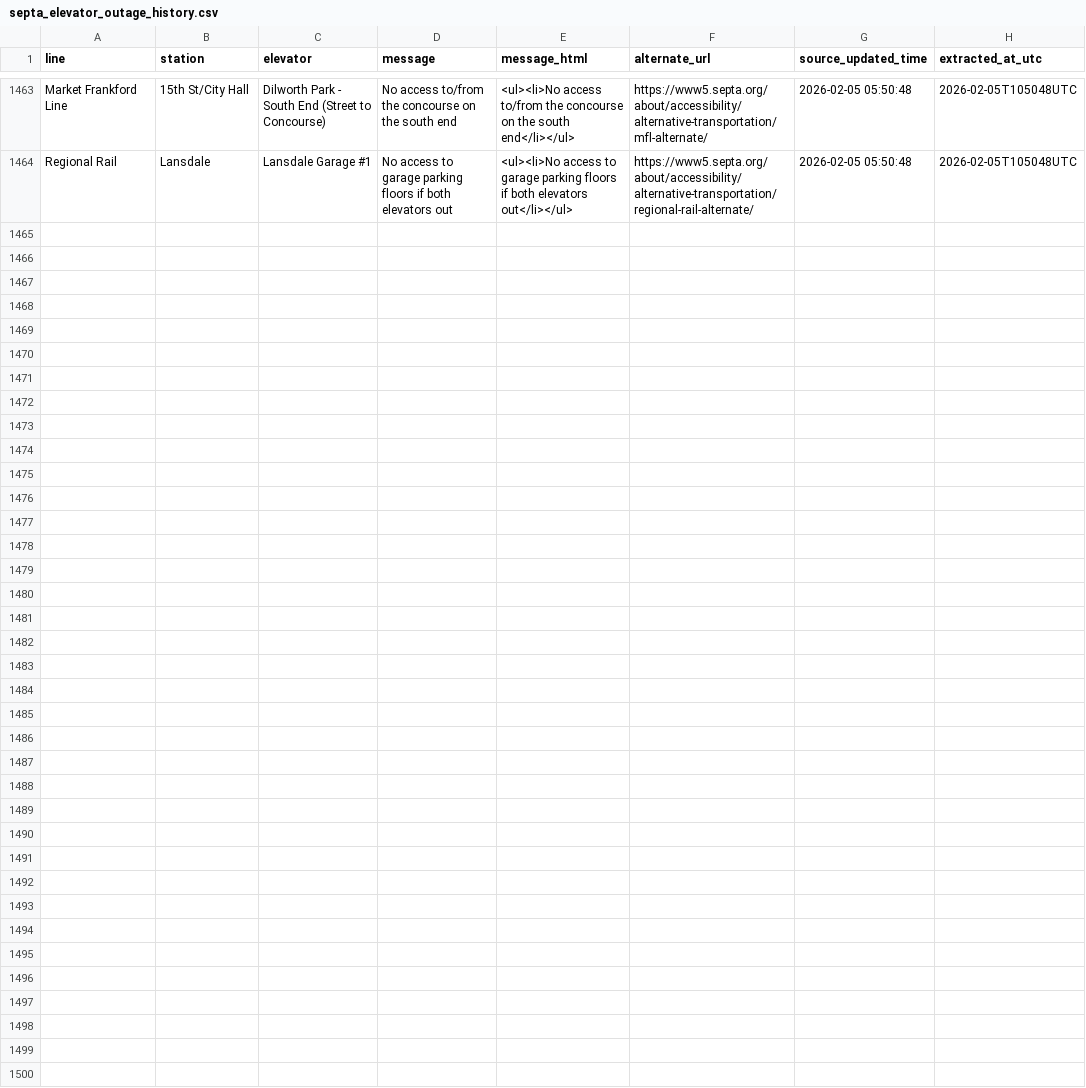
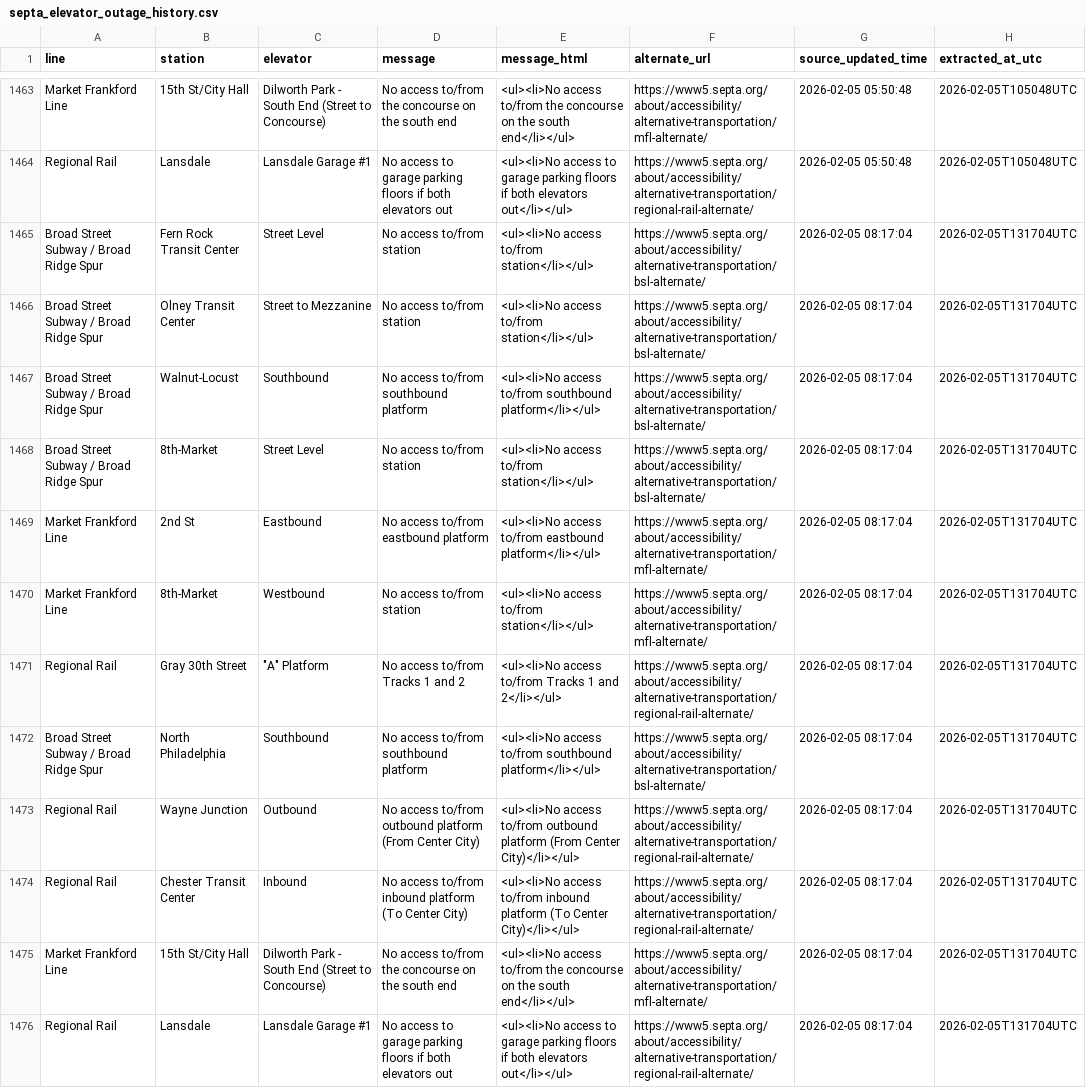
Before and after one commit to anyamemensah/data-archive, a CSV file: data/septa_elevator_outages/septa_elevator_outage_history.csv, drawn as a sheet; only a part is shown, gaps mark what is left out; the diff names each change by its address in the sheet, - before the commit and + after, or states it on an @@ line.

```diff
--- a/data/septa_elevator_outages/septa_elevator_outage_history.csv
+++ b/data/septa_elevator_outages/septa_elevator_outage_history.csv
+row 1465: Broad Street Subway / Broad Ridge Spur | Fern Rock Transit Center | Street Level | No access to/from station | <ul><li>No access to/from station</li></ul> | https://www5.septa.org/about/accessibility/alternative-transportation/bsl-alternate/ | 2026-02-05 08:17:04 | 2026-02-05T131704UTC
+row 1466: Broad Street Subway / Broad Ridge Spur | Olney Transit Center | Street to Mezzanine | No access to/from station | <ul><li>No access to/from station</li></ul> | https://www5.septa.org/about/accessibility/alternative-transportation/bsl-alternate/ | 2026-02-05 08:17:04 | 2026-02-05T131704UTC
+row 1467: Broad Street Subway / Broad Ridge Spur | Walnut-Locust | Southbound | No access to/from southbound platform | <ul><li>No access to/from southbound platform</li></ul> | https://www5.septa.org/about/accessibility/alternative-transportation/bsl-alternate/ | 2026-02-05 08:17:04 | 2026-02-05T131704UTC
+row 1468: Broad Street Subway / Broad Ridge Spur | 8th-Market | Street Level | No access to/from station | <ul><li>No access to/from station</li></ul> | https://www5.septa.org/about/accessibility/alternative-transportation/bsl-alternate/ | 2026-02-05 08:17:04 | 2026-02-05T131704UTC
+row 1469: Market Frankford Line | 2nd St | Eastbound | No access to/from eastbound platform | <ul><li>No access to/from eastbound platform</li></ul> | https://www5.septa.org/about/accessibility/alternative-transportation/mfl-alternate/ | 2026-02-05 08:17:04 | 2026-02-05T131704UTC
+row 1470: Market Frankford Line | 8th-Market | Westbound | No access to/from station | <ul><li>No access to/from station</li></ul> | https://www5.septa.org/about/accessibility/alternative-transportation/mfl-alternate/ | 2026-02-05 08:17:04 | 2026-02-05T131704UTC
+row 1471: Regional Rail | Gray 30th Street | "A" Platform | No access to/from Tracks 1 and 2 | <ul><li>No access to/from Tracks 1 and 2</li></ul> | https://www5.septa.org/about/accessibility/alternative-transportation/regional-rail-alternate/ | 2026-02-05 08:17:04 | 2026-02-05T131704UTC
+row 1472: Broad Street Subway / Broad Ridge Spur | North Philadelphia | Southbound | No access to/from southbound platform | <ul><li>No access to/from southbound platform</li></ul> | https://www5.septa.org/about/accessibility/alternative-transportation/bsl-alternate/ | 2026-02-05 08:17:04 | 2026-02-05T131704UTC
+row 1473: Regional Rail | Wayne Junction | Outbound | No access to/from outbound platform (From Center City) | <ul><li>No access to/from outbound platform (From Center City)</li></ul> | https://www5.septa.org/about/accessibility/alternative-transportation/regional-rail-alternate/ | 2026-02-05 08:17:04 | 2026-02-05T131704UTC
+row 1474: Regional Rail | Chester Transit Center | Inbound | No access to/from inbound platform (To Center City) | <ul><li>No access to/from inbound platform (To Center City)</li></ul> | https://www5.septa.org/about/accessibility/alternative-transportation/regional-rail-alternate/ | 2026-02-05 08:17:04 | 2026-02-05T131704UTC
+row 1475: Market Frankford Line | 15th St/City Hall | Dilworth Park - South End (Street to Concourse) | No access to/from the concourse on the south end | <ul><li>No access to/from the concourse on the south end</li></ul> | https://www5.septa.org/about/accessibility/alternative-transportation/mfl-alternate/ | 2026-02-05 08:17:04 | 2026-02-05T131704UTC
+row 1476: Regional Rail | Lansdale | Lansdale Garage #1 | No access to garage parking floors if both elevators out | <ul><li>No access to garage parking floors if both elevators out</li></ul> | https://www5.septa.org/about/accessibility/alternative-transportation/regional-rail-alternate/ | 2026-02-05 08:17:04 | 2026-02-05T131704UTC
```
